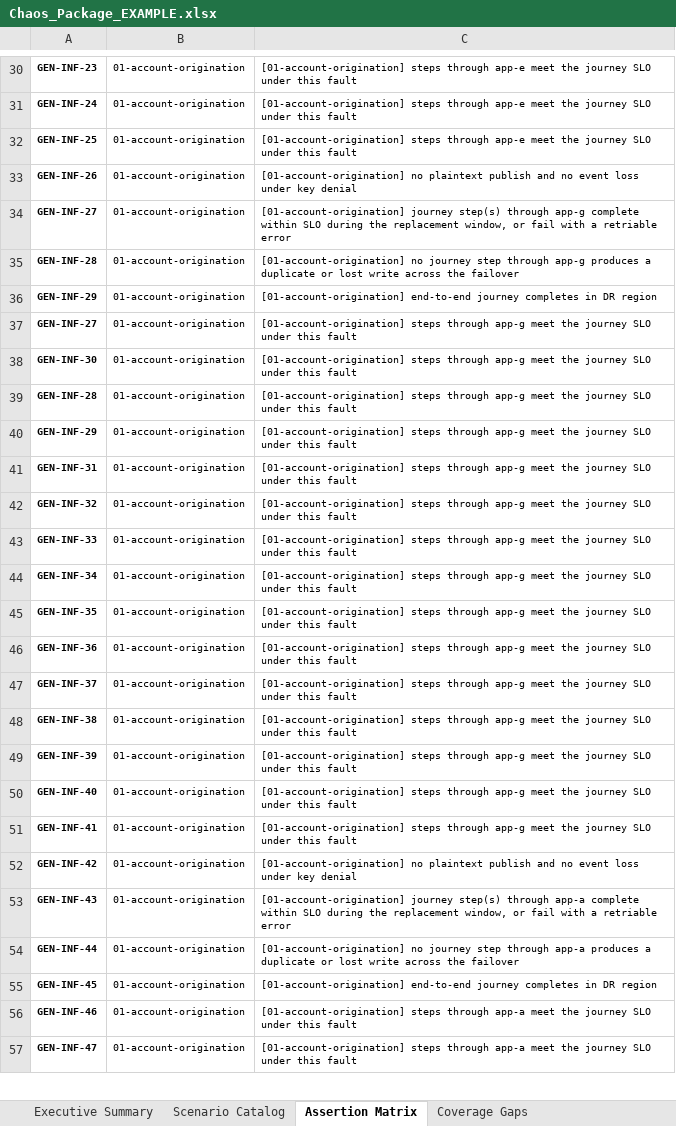
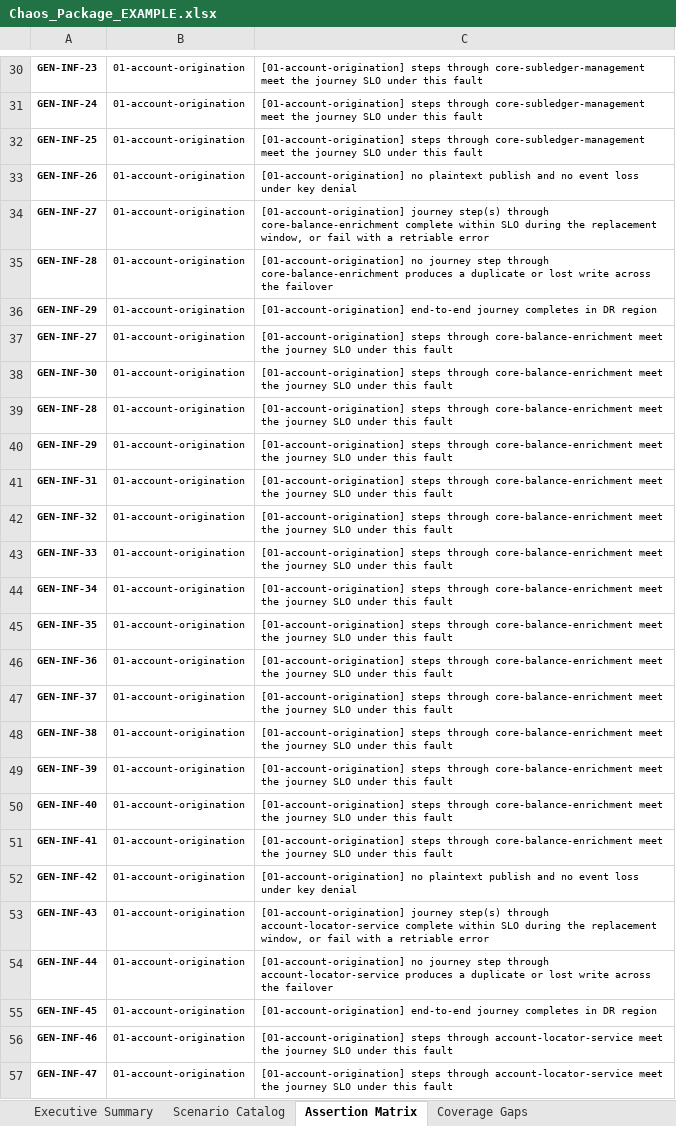
Before and after one commit to ramirezh84/chaos-engineering-pipeline, an Excel workbook: examples/outputs/Chaos_Package_EXAMPLE.xlsx, sheet Assertion Matrix, drawn as a sheet; only a part is shown, gaps mark what is left out; values as stored, in another font and other column widths than the file's, no borders; charts and pictures not drawn; the diff covers the shown part only; the diff names each change by its address in the sheet, - before the commit and + after, or states it on an @@ line.

```diff
--- a/examples/outputs/Chaos_Package_EXAMPLE.xlsx (sheet Assertion Matrix)
+++ b/examples/outputs/Chaos_Package_EXAMPLE.xlsx (sheet Assertion Matrix)
-C30:C32: …steps through app-e meet the…
+C30:C32: …steps through core-subledger-management meet the…
-C34: …step(s) through app-g complete within…
+C34: …step(s) through core-balance-enrichment complete within…
-C35: …step through app-g produces a…
+C35: …step through core-balance-enrichment produces a…
-C37:C51: …steps through app-g meet the…
+C37:C51: …steps through core-balance-enrichment meet the…
-C53: …step(s) through app-a complete within…
+C53: …step(s) through account-locator-service complete within…
-C54: …step through app-a produces a…
+C54: …step through account-locator-service produces a…
-C56:C57: …steps through app-a meet the…
+C56:C57: …steps through account-locator-service meet the…
```
Also changed, not shown: 95 edited cells elsewhere in this sheet, sheet Scenario Catalog, sheet Coverage Gaps, sheet Executive Summary, charts or pictures, workbook/Chaos_Engineering_Scenario_Catalog_v2.xlsx, 14 other files.
